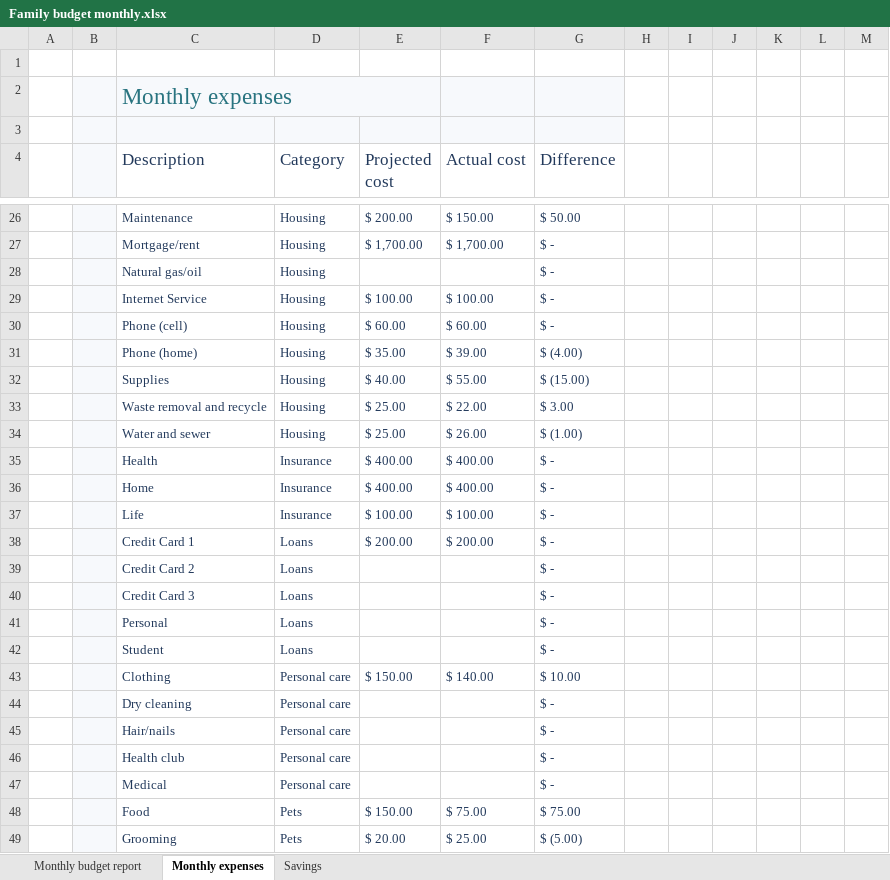
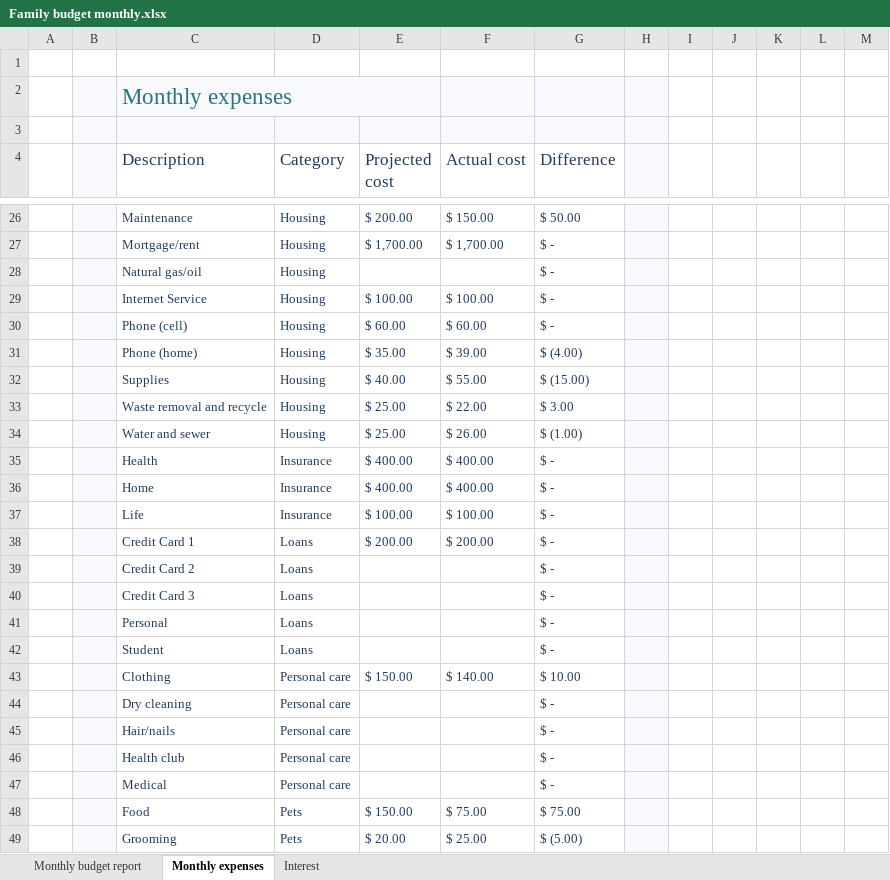
Before and after one commit to joachimdekker/master-thesis, an Excel workbook: spreadsheets/Family budget monthly.xlsx, sheet Monthly expenses, drawn as a sheet; only a part is shown, gaps mark what is left out; values as stored, in another font and other column widths than the file's, no borders; conditional formats and table styles not drawn; the diff covers the shown part only; the diff names each change by its address in the sheet, - before the commit and + after, or states it on an @@ line.

```diff
--- a/spreadsheets/Family budget monthly.xlsx (sheet Monthly expenses)
+++ b/spreadsheets/Family budget monthly.xlsx (sheet Monthly expenses)
-sheet tab: Savings
+sheet tab: Interest
-H2:H49 fill: none
+H2:H49 fill: #F7F9FC
```
Also changed, not shown: 1 edited cell and cell formats elsewhere in this sheet, sheet Monthly budget report, formulas that keep their value, charts or pictures, 7 other files.
